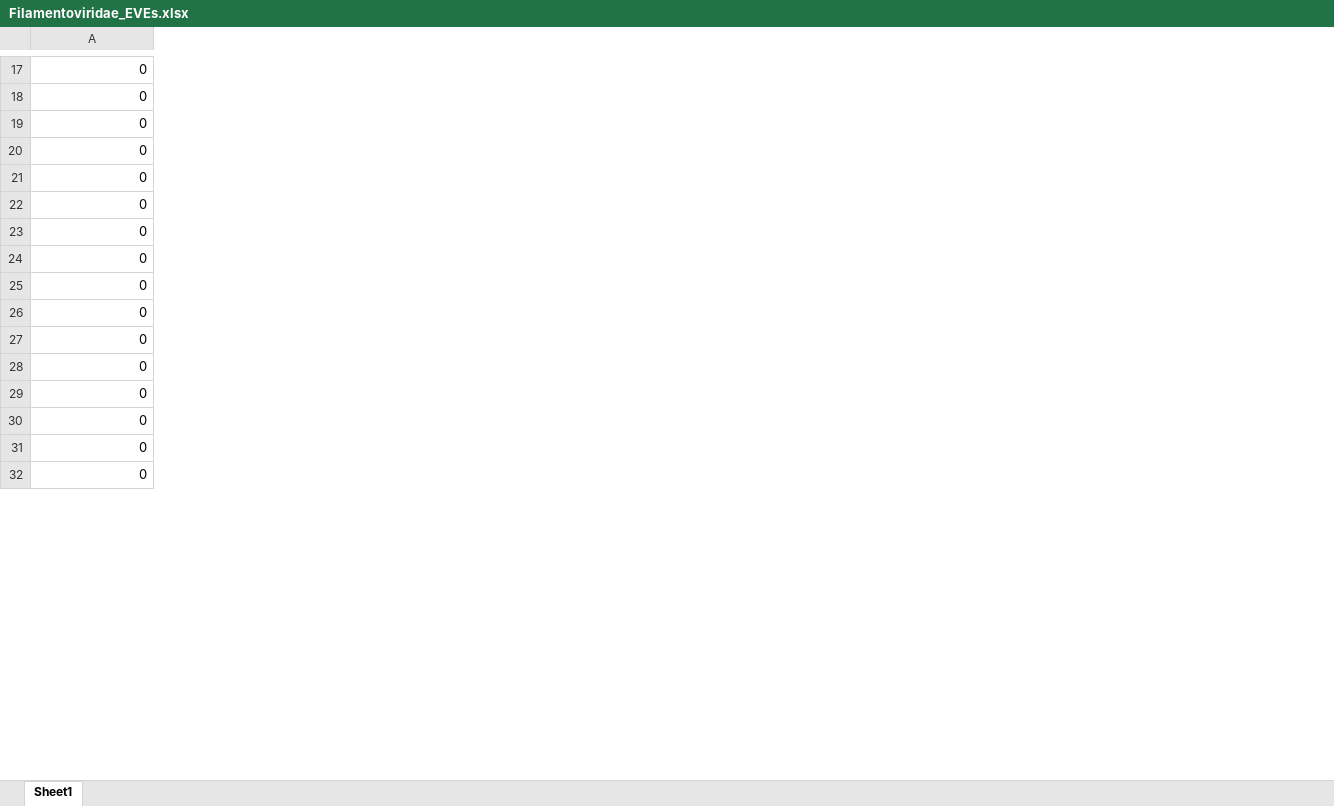
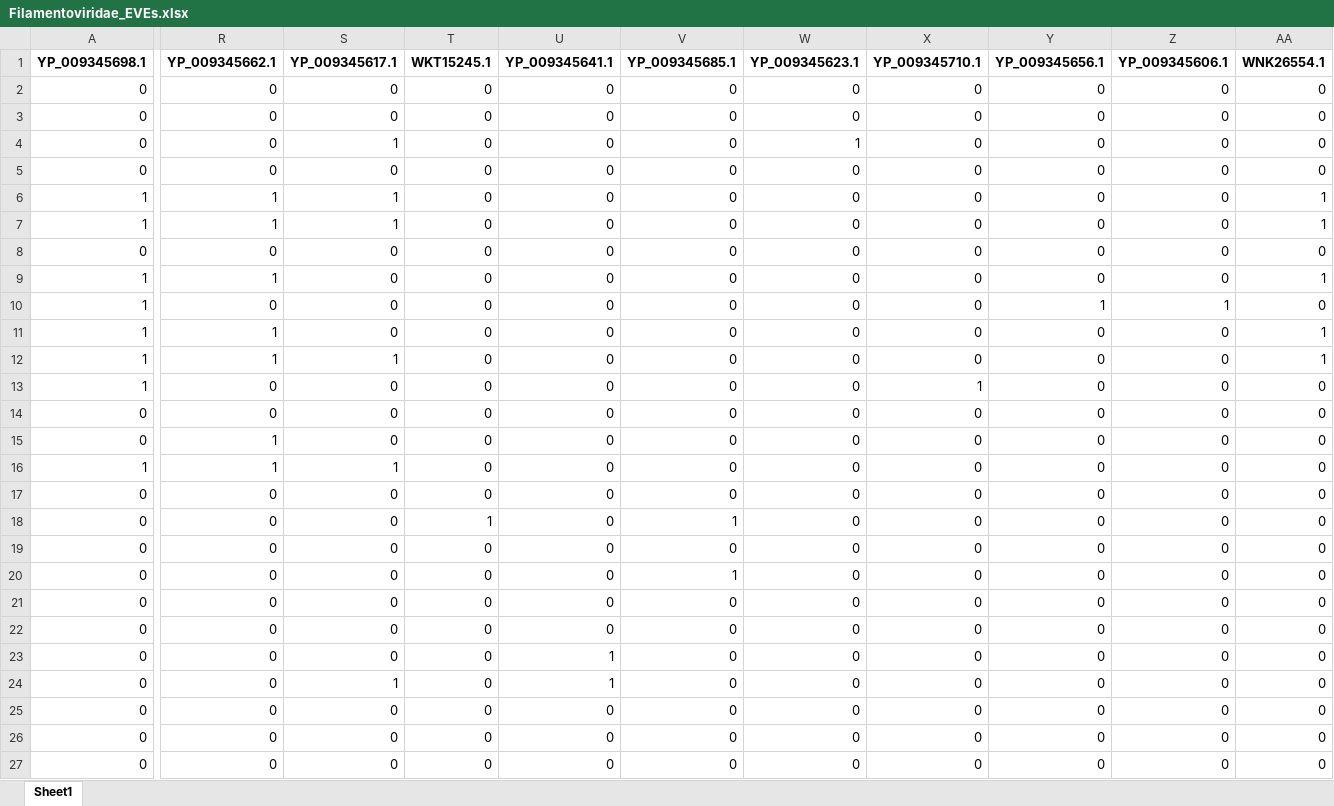
Before and after one commit to yzitzmann/EVEs_in_Eucoilinae, an Excel workbook: data_analysis/data/R_output/Filamentoviridae_EVEs.xlsx, sheet Sheet1, drawn as a sheet; only a part is shown, gaps mark what is left out; values as stored, in another font and other column widths than the file's, no borders; removed rows and columns are numbered as before the commit, all else as after; rows hold the shown columns only; the diff covers the shown part only; the diff names each change by its address in the sheet, - before the commit and + after, or states it on an @@ line.

```diff
--- a/data_analysis/data/R_output/Filamentoviridae_EVEs.xlsx (sheet Sheet1)
+++ b/data_analysis/data/R_output/Filamentoviridae_EVEs.xlsx (sheet Sheet1)
+column R, rows 2-5: all 0; row 14: 0; rows 21-27: all 0
+column S, rows 2-5: 0 | 0 | 1 | 0; row 14: 0; rows 21-27: 0 | 0 | 0 | 1 | 0 | 0 | 0
+column T, rows 2-5: all 0; row 14: 0; rows 21-27: all 0
+column U, rows 2-5: all 0; row 14: 0; rows 21-27: 0 | 0 | 1 | 1 | 0 | 0 | 0
+column V, rows 2-5: all 0; row 14: 0; rows 21-27: all 0
+column W, rows 2-5: 0 | 0 | 1 | 0; row 14: 0; rows 21-27: all 0
+column X, rows 2-5: all 0; row 14: 0; rows 21-27: all 0
+column Y, rows 2-5: all 0; row 14: 0; rows 21-27: all 0
+column Z, rows 2-5: all 0; row 14: 0; rows 21-27: all 0
+column AA, rows 2-5: all 0; row 14: 0; rows 21-27: all 0
@@ row 17 moved to row 42: 0 @@
-row 18: 0
-row 19: 0
-row 20: 0
+row 1: YP_009345698.1 | YP_009345662.1 | YP_009345617.1 | WKT15245.1 | YP_009345641.1 | YP_009345685.1 | YP_009345623.1 | YP_009345710.1 | YP_009345656.1 | YP_009345606.1 | WNK26554.1
+row 6: 1 | 1 | 1 | 0 | 0 | 0 | 0 | 0 | 0 | 0 | 1
+row 7: 1 | 1 | 1 | 0 | 0 | 0 | 0 | 0 | 0 | 0 | 1
+row 8: 0 | 0 | 0 | 0 | 0 | 0 | 0 | 0 | 0 | 0 | 0
+row 9: 1 | 1 | 0 | 0 | 0 | 0 | 0 | 0 | 0 | 0 | 1
+row 10: 1 | 0 | 0 | 0 | 0 | 0 | 0 | 0 | 1 | 1 | 0
+row 11: 1 | 1 | 0 | 0 | 0 | 0 | 0 | 0 | 0 | 0 | 1
+row 12: 1 | 1 | 1 | 0 | 0 | 0 | 0 | 0 | 0 | 0 | 1
+row 13: 1 | 0 | 0 | 0 | 0 | 0 | 0 | 1 | 0 | 0 | 0
+row 15: 0 | 1 | 0 | 0 | 0 | 0 | 0 | 0 | 0 | 0 | 0
+row 16: 1 | 1 | 1 | 0 | 0 | 0 | 0 | 0 | 0 | 0 | 0
+row 17: 0 | 0 | 0 | 0 | 0 | 0 | 0 | 0 | 0 | 0 | 0
+row 18: 0 | 0 | 0 | 1 | 0 | 1 | 0 | 0 | 0 | 0 | 0
+row 19: 0 | 0 | 0 | 0 | 0 | 0 | 0 | 0 | 0 | 0 | 0
+row 20: 0 | 0 | 0 | 0 | 0 | 1 | 0 | 0 | 0 | 0 | 0
```
Also changed, not shown: 2 added rows, 14 removed rows, 5 moved rows, 6 added columns and 3 edited cells elsewhere in this sheet, data_analysis/data/R_output/EVE_families.xlsx, data_analysis/data/R_output/EVE_occurences.xlsx, 16 other files.
